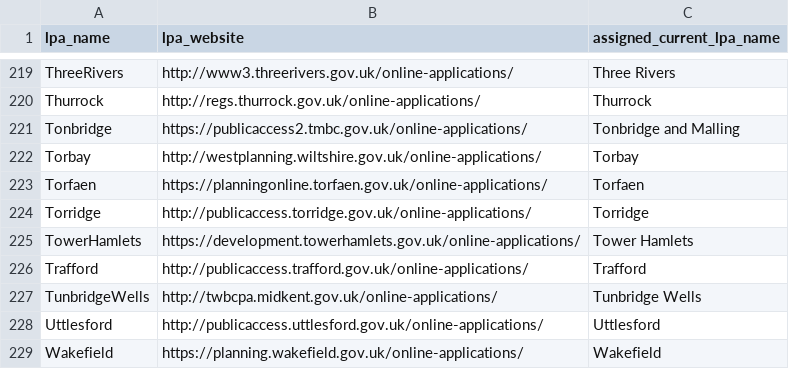
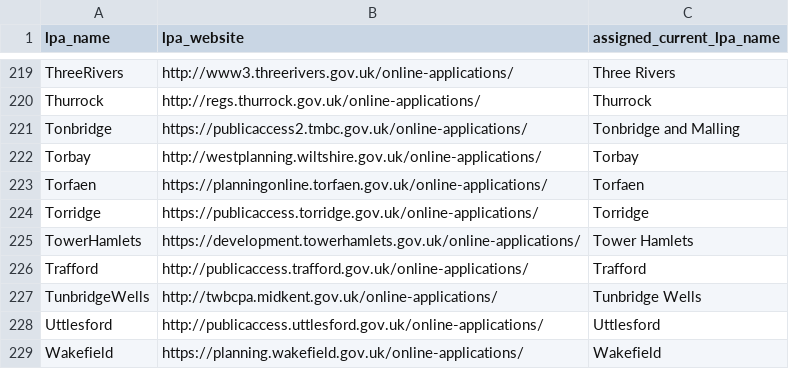
Before and after one commit to DEFRA/kainos-ai-triage-poc, a CSV file: data/lpa_websites_detailed_idox_filtered_with_current_lpa_names.csv, drawn as a sheet; only a part is shown, gaps mark what is left out.

Commit message:
One small change: http to https for LPA Torridge across all relevant files; will continue investigation into other differences

```diff
--- a/data/lpa_websites_detailed_idox_filtered_with_current_lpa_names.csv
+++ b/data/lpa_websites_detailed_idox_filtered_with_current_lpa_names.csv
@@ -223,3 +223,3 @@ Torbay,http://westplanning.wiltshire.gov.uk/online-applications/,Torbay
 Torfaen,https://planningonline.torfaen.gov.uk/online-applications/,Torfaen
-Torridge,http://publicaccess.torridge.gov.uk/online-applications/,Torridge
+Torridge,https://publicaccess.torridge.gov.uk/online-applications/,Torridge
 TowerHamlets,https://development.towerhamlets.gov.uk/online-applications/,Tower Hamlets
```
Also changed, not shown: data/lpa_websites_detailed.csv, data/lpa_websites_detailed_idox_filtered.csv.
